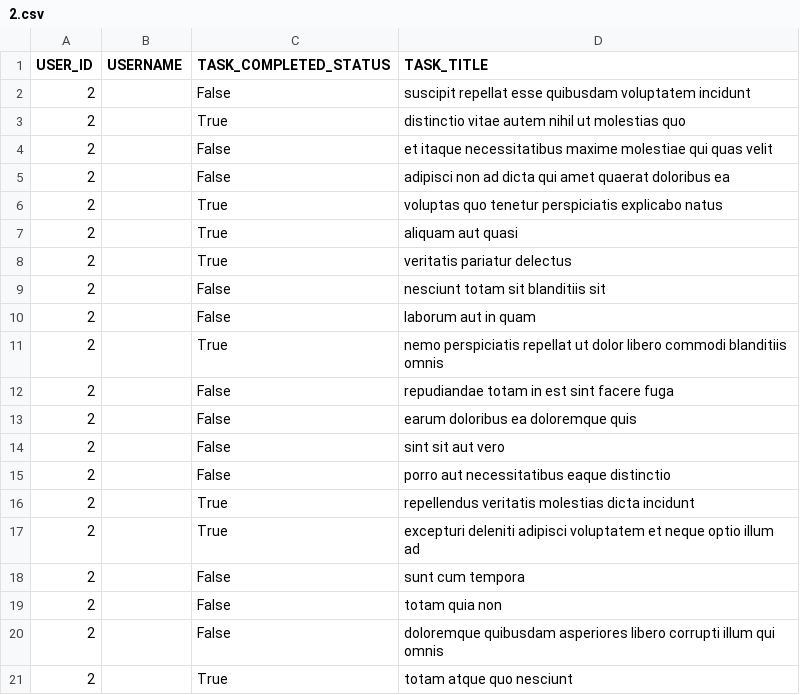
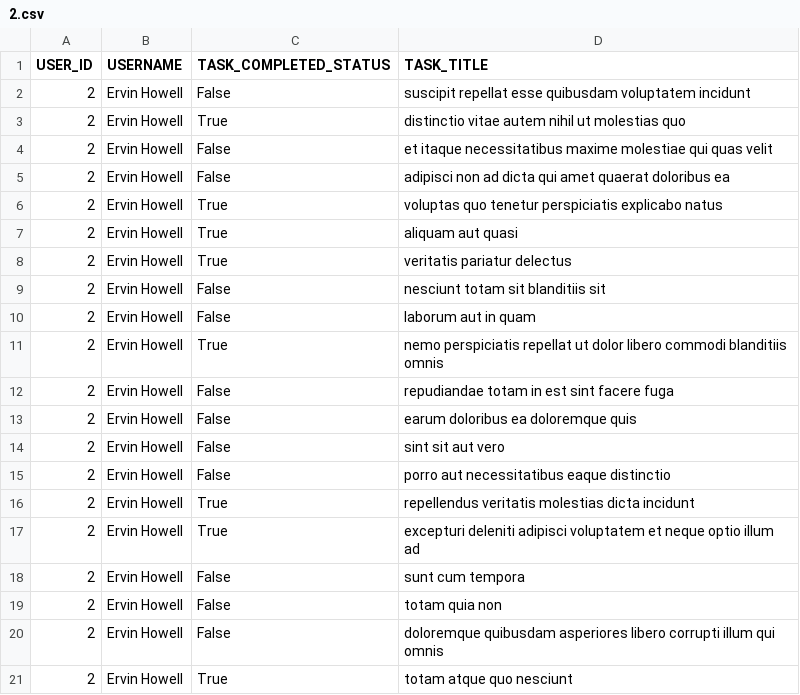
Before and after one commit to sillah0/alx-system_engineering-devops, a CSV file: 0x15-api/2.csv, drawn as a sheet.

Commit message:
fixing errors on user_name

```diff
--- a/0x15-api/2.csv
+++ b/0x15-api/2.csv
@@ -1,21 +1,21 @@
 USER_ID,USERNAME,TASK_COMPLETED_STATUS,TASK_TITLE
-2,,False,suscipit repellat esse quibusdam voluptatem incidunt
-2,,True,distinctio vitae autem nihil ut molestias quo
-2,,False,et itaque necessitatibus maxime molestiae qui quas velit
-2,,False,adipisci non ad dicta qui amet quaerat doloribus ea
-2,,True,voluptas quo tenetur perspiciatis explicabo natus
-2,,True,aliquam aut quasi
-2,,True,veritatis pariatur delectus
-2,,False,nesciunt totam sit blanditiis sit
-2,,False,laborum aut in quam
-2,,True,nemo perspiciatis repellat ut dolor libero commodi blanditiis omnis
-2,,False,repudiandae totam in est sint facere fuga
-2,,False,earum doloribus ea doloremque quis
-2,,False,sint sit aut vero
-2,,False,porro aut necessitatibus eaque distinctio
-2,,True,repellendus veritatis molestias dicta incidunt
-2,,True,excepturi deleniti adipisci voluptatem et neque optio illum ad
-2,,False,sunt cum tempora
-2,,False,totam quia non
-2,,False,doloremque quibusdam asperiores libero corrupti illum qui omnis
-2,,True,totam atque quo nesciunt
+2,Ervin Howell,False,suscipit repellat esse quibusdam voluptatem incidunt
+2,Ervin Howell,True,distinctio vitae autem nihil ut molestias quo
+2,Ervin Howell,False,et itaque necessitatibus maxime molestiae qui quas velit
+2,Ervin Howell,False,adipisci non ad dicta qui amet quaerat doloribus ea
+2,Ervin Howell,True,voluptas quo tenetur perspiciatis explicabo natus
+2,Ervin Howell,True,aliquam aut quasi
+2,Ervin Howell,True,veritatis pariatur delectus
+2,Ervin Howell,False,nesciunt totam sit blanditiis sit
+2,Ervin Howell,False,laborum aut in quam
+2,Ervin Howell,True,nemo perspiciatis repellat ut dolor libero commodi blanditiis omnis
+2,Ervin Howell,False,repudiandae totam in est sint facere fuga
+2,Ervin Howell,False,earum doloribus ea doloremque quis
+2,Ervin Howell,False,sint sit aut vero
+2,Ervin Howell,False,porro aut necessitatibus eaque distinctio
+2,Ervin Howell,True,repellendus veritatis molestias dicta incidunt
+2,Ervin Howell,True,excepturi deleniti adipisci voluptatem et neque optio illum ad
+2,Ervin Howell,False,sunt cum tempora
+2,Ervin Howell,False,totam quia non
+2,Ervin Howell,False,doloremque quibusdam asperiores libero corrupti illum qui omnis
+2,Ervin Howell,True,totam atque quo nesciunt
```
Also changed, not shown: 2 other files.
